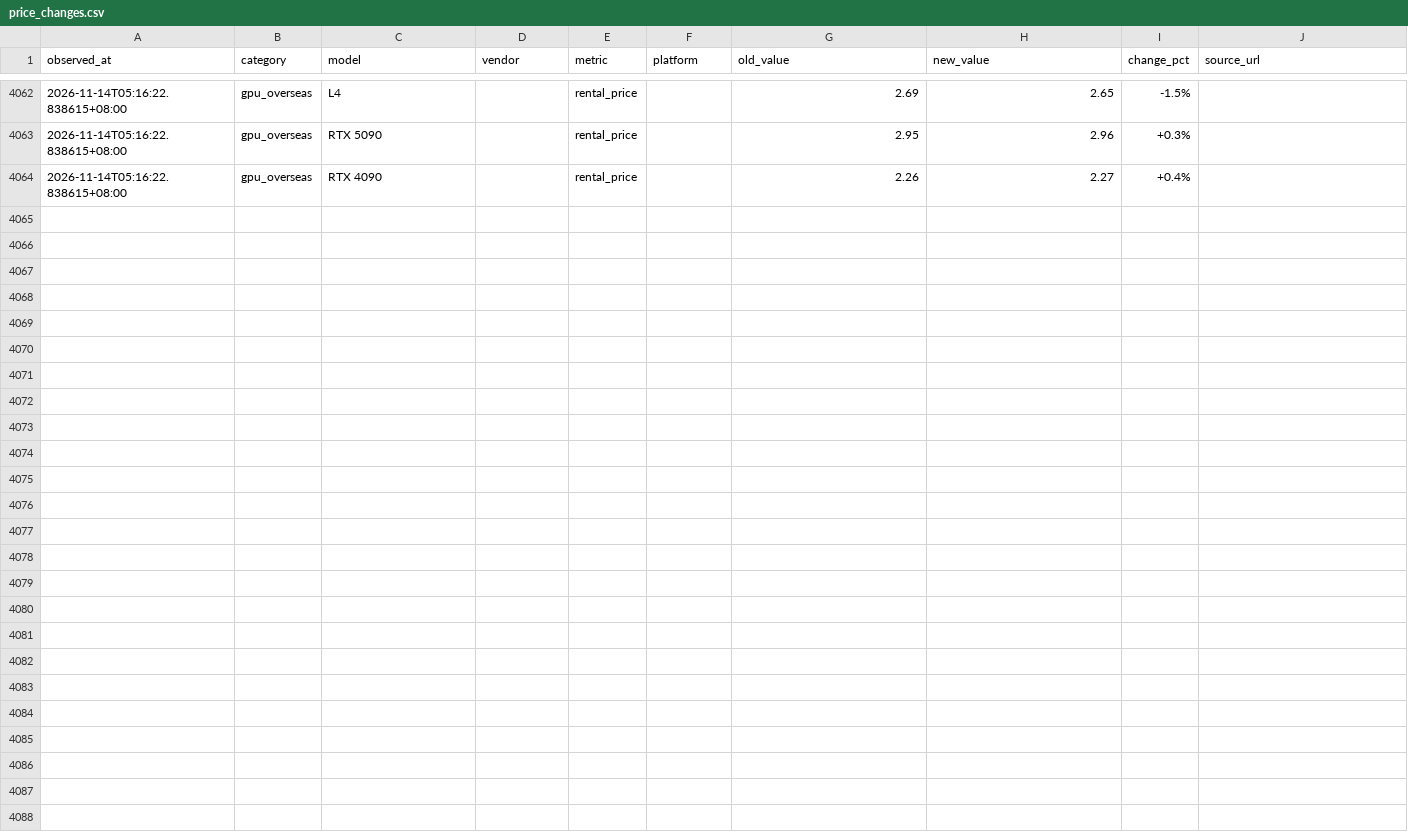
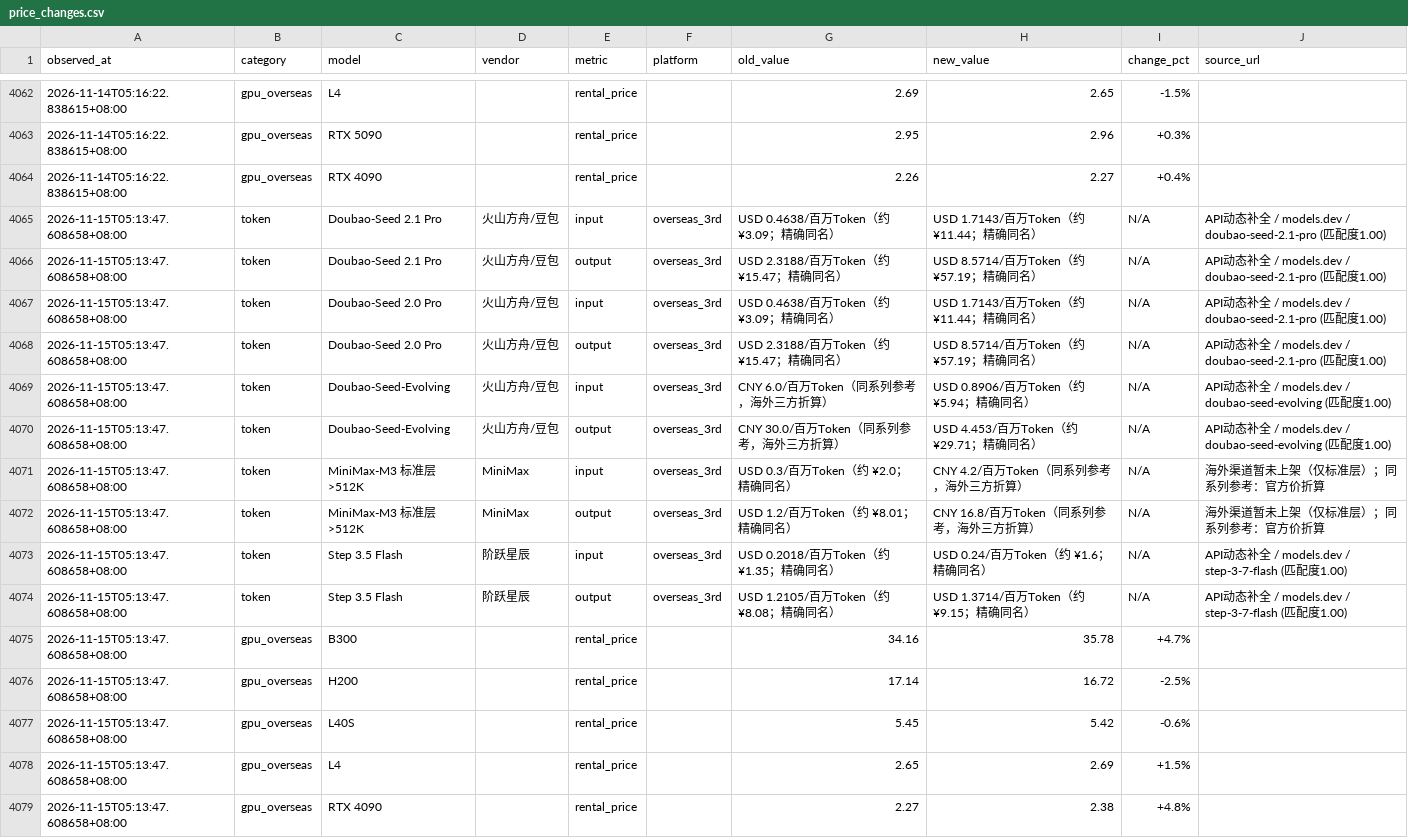
Before and after one commit to Gavinzll/compute-market-report, a CSV file: data/price_changes.csv, drawn as a sheet; only a part is shown, gaps mark what is left out; the diff names each change by its address in the sheet, - before the commit and + after, or states it on an @@ line.

Commit message:
CMIS Daily 2026-11-15: data + report

```diff
--- a/data/price_changes.csv
+++ b/data/price_changes.csv
+row 4065: 2026-11-15T05:13:47.608658+08:00 | token | Doubao-Seed 2.1 Pro | 火山方舟/豆包 | input | overseas_3rd | USD 0.4638/百万Token（约 ¥3.09；精确同名） | USD 1.7143/百万Token（约 ¥11.44；精确同名） | N/A | API动态补全 / models.dev / doubao-seed-2.1-pro (匹配度1.00)
+row 4066: 2026-11-15T05:13:47.608658+08:00 | token | Doubao-Seed 2.1 Pro | 火山方舟/豆包 | output | overseas_3rd | USD 2.3188/百万Token（约 ¥15.47；精确同名） | USD 8.5714/百万Token（约 ¥57.19；精确同名） | N/A | API动态补全 / models.dev / doubao-seed-2.1-pro (匹配度1.00)
+row 4067: 2026-11-15T05:13:47.608658+08:00 | token | Doubao-Seed 2.0 Pro | 火山方舟/豆包 | input | overseas_3rd | USD 0.4638/百万Token（约 ¥3.09；精确同名） | USD 1.7143/百万Token（约 ¥11.44；精确同名） | N/A | API动态补全 / models.dev / doubao-seed-2.1-pro (匹配度1.00)
+row 4068: 2026-11-15T05:13:47.608658+08:00 | token | Doubao-Seed 2.0 Pro | 火山方舟/豆包 | output | overseas_3rd | USD 2.3188/百万Token（约 ¥15.47；精确同名） | USD 8.5714/百万Token（约 ¥57.19；精确同名） | N/A | API动态补全 / models.dev / doubao-seed-2.1-pro (匹配度1.00)
+row 4069: 2026-11-15T05:13:47.608658+08:00 | token | Doubao-Seed-Evolving | 火山方舟/豆包 | input | overseas_3rd | CNY 6.0/百万Token（同系列参考，海外三方折算） | USD 0.8906/百万Token（约 ¥5.94；精确同名） | N/A | API动态补全 / models.dev / doubao-seed-evolving (匹配度1.00)
+row 4070: 2026-11-15T05:13:47.608658+08:00 | token | Doubao-Seed-Evolving | 火山方舟/豆包 | output | overseas_3rd | CNY 30.0/百万Token（同系列参考，海外三方折算） | USD 4.453/百万Token（约 ¥29.71；精确同名） | N/A | API动态补全 / models.dev / doubao-seed-evolving (匹配度1.00)
+row 4071: 2026-11-15T05:13:47.608658+08:00 | token | MiniMax-M3 标准层 >512K | MiniMax | input | overseas_3rd | USD 0.3/百万Token（约 ¥2.0；精确同名） | CNY 4.2/百万Token（同系列参考，海外三方折算） | N/A | 海外渠道暂未上架（仅标准层）；同系列参考：官方价折算
+row 4072: 2026-11-15T05:13:47.608658+08:00 | token | MiniMax-M3 标准层 >512K | MiniMax | output | overseas_3rd | USD 1.2/百万Token（约 ¥8.01；精确同名） | CNY 16.8/百万Token（同系列参考，海外三方折算） | N/A | 海外渠道暂未上架（仅标准层）；同系列参考：官方价折算
+row 4073: 2026-11-15T05:13:47.608658+08:00 | token | Step 3.5 Flash | 阶跃星辰 | input | overseas_3rd | USD 0.2018/百万Token（约 ¥1.35；精确同名） | USD 0.24/百万Token（约 ¥1.6；精确同名） | N/A | API动态补全 / models.dev / step-3-7-flash (匹配度1.00)
+row 4074: 2026-11-15T05:13:47.608658+08:00 | token | Step 3.5 Flash | 阶跃星辰 | output | overseas_3rd | USD 1.2105/百万Token（约 ¥8.08；精确同名） | USD 1.3714/百万Token（约 ¥9.15；精确同名） | N/A | API动态补全 / models.dev / step-3-7-flash (匹配度1.00)
+row 4075: 2026-11-15T05:13:47.608658+08:00 | gpu_overseas | B300 |  | rental_price |  | 34.16 | 35.78 | +4.7%
+row 4076: 2026-11-15T05:13:47.608658+08:00 | gpu_overseas | H200 |  | rental_price |  | 17.14 | 16.72 | -2.5%
+row 4077: 2026-11-15T05:13:47.608658+08:00 | gpu_overseas | L40S |  | rental_price |  | 5.45 | 5.42 | -0.6%
+row 4078: 2026-11-15T05:13:47.608658+08:00 | gpu_overseas | L4 |  | rental_price |  | 2.65 | 2.69 | +1.5%
+row 4079: 2026-11-15T05:13:47.608658+08:00 | gpu_overseas | RTX 4090 |  | rental_price |  | 2.27 | 2.38 | +4.8%
```
Also changed, not shown: 22 other files.
